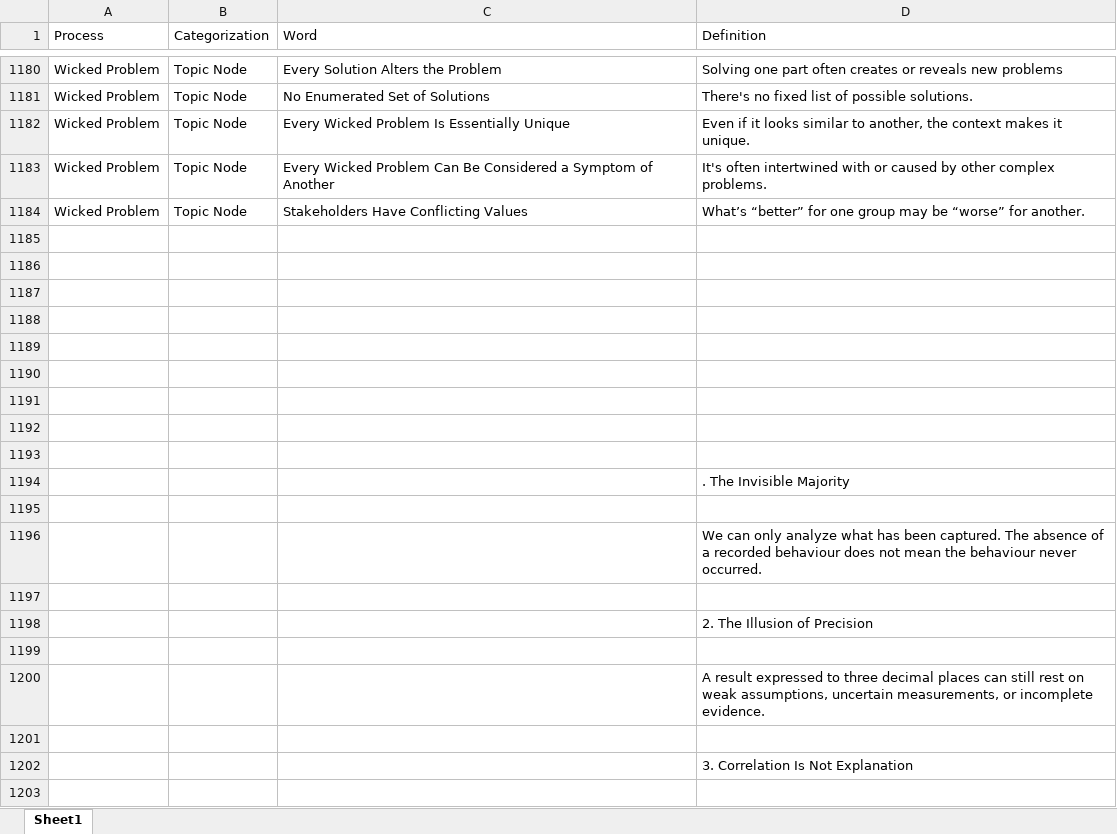
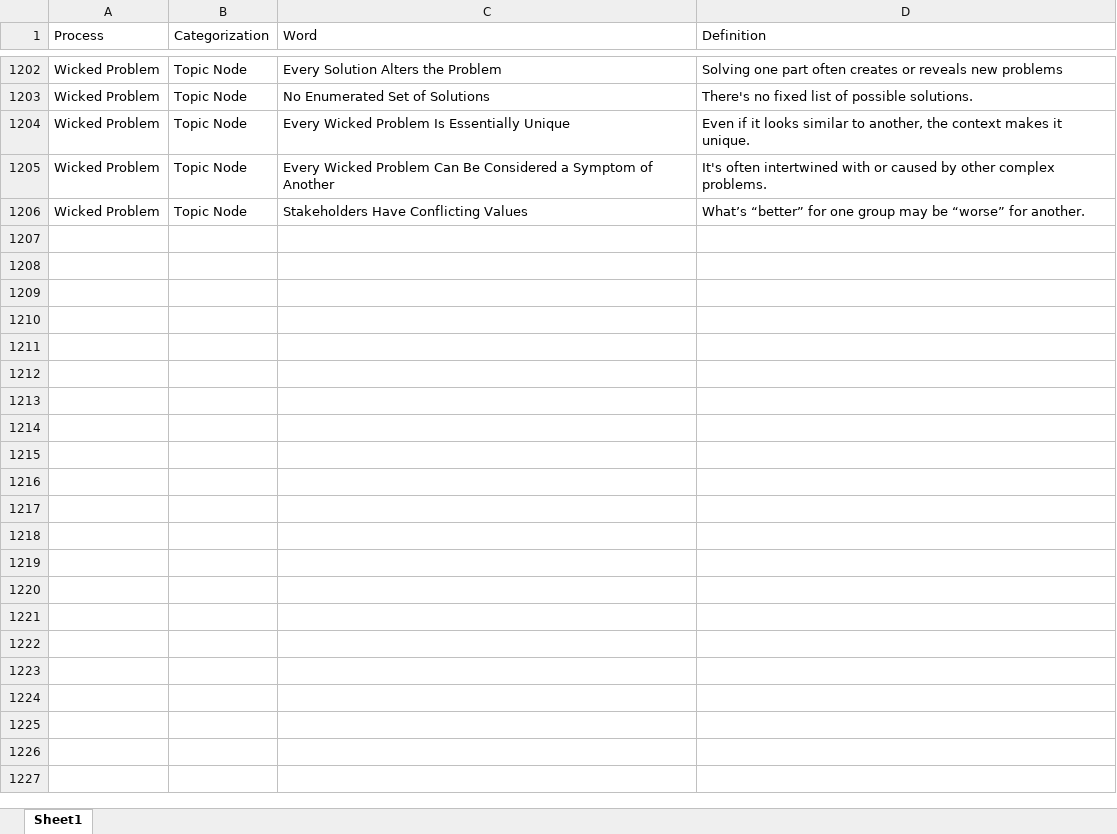
Before and after one commit to derek-dewald/Python_Tools, an Excel workbook: Streamlit/Data/knowledge_base.xlsx, sheet Sheet1, drawn as a sheet; only a part is shown, gaps mark what is left out; values as stored, in another font and other column widths than the file's, no borders; removed rows and columns are numbered as before the commit, all else as after; the diff covers the shown part only; the diff names each change by its address in the sheet, - before the commit and + after, or states it on an @@ line.

```diff
--- a/Streamlit/Data/knowledge_base.xlsx (sheet Sheet1)
+++ b/Streamlit/Data/knowledge_base.xlsx (sheet Sheet1)
-row 1185: (empty)
-row 1186: (empty)
-row 1187: (empty)
-row 1188: (empty)
-row 1189: (empty)
-row 1190: (empty)
-row 1191: (empty)
-row 1192: (empty)
-row 1193: (empty)
-row 1194:  |  |  | . The Invisible Majority
-row 1195: (empty)
-row 1196:  |  |  | We can only analyze what has been captured. The absence of a recorded behaviour does not mean the behaviour never occurred.
-row 1197: (empty)
-row 1198:  |  |  | 2. The Illusion of Precision
-row 1199: (empty)
-row 1200:  |  |  | A result expressed to three decimal places can still rest on weak assumptions, uncertain measurements, or incomplete evidence.
-row 1201: (empty)
-row 1202:  |  |  | 3. Correlation Is Not Explanation
-row 1203: (empty)
```
Also changed, not shown: 25 added rows, 32 removed rows and 1 edited cell elsewhere in this sheet, Streamlit/Data/definitions.xlsx, 11 other files.
